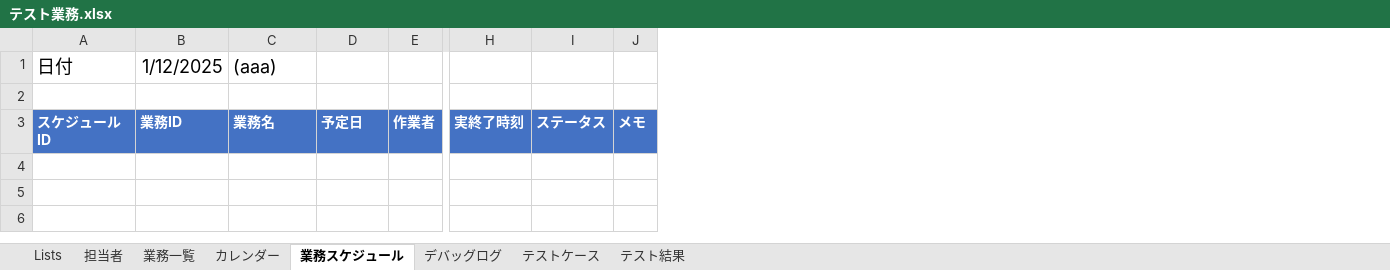
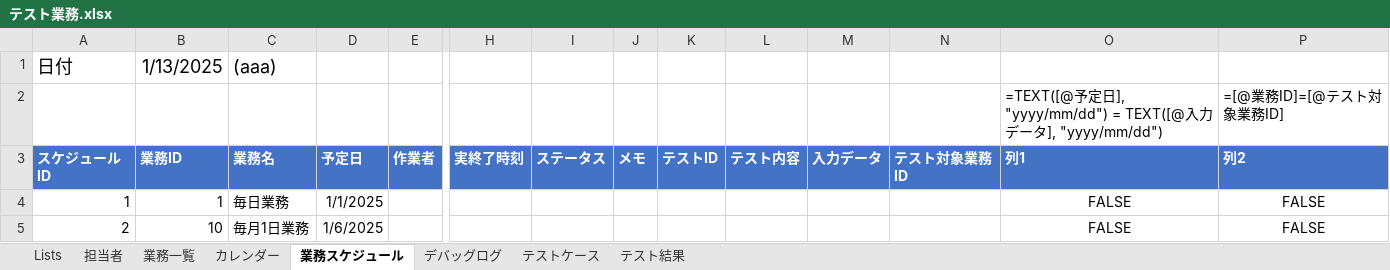
Before and after one commit to mkuwan/TaskManaging, an Excel workbook: テスト業務.xlsx, sheet 業務スケジュール, drawn as a sheet; only a part is shown, gaps mark what is left out; values as stored, in another font and other column widths than the file's, no borders; charts and pictures and table styles not drawn; rows hold the shown columns only; the diff names each change by its address in the sheet, - before the commit and + after, or states it on an @@ line.

```diff
--- a/テスト業務.xlsx (sheet 業務スケジュール)
+++ b/テスト業務.xlsx (sheet 業務スケジュール)
+column K (テストID), empty
+column L (テスト内容), empty
+column M (入力データ), empty
+column N (テスト対象業務ID), empty
+column O (列1), row 2: =TEXT([@予定日], "yyyy/mm/dd") = TEXT([@入力データ], "yyyy/mm/dd")
+column P (列2), row 2: =[@業務ID]=[@テスト対象業務ID]
-B1 (業務ID): 1/12/2025
+B1 (業務ID): 1/13/2025
-row 2: (empty)
+row 2:  |  |  |  |  |  |  |  |  |  |  |  | =TEXT([@予定日], "yyyy/mm/dd") = TEXT([@入力データ], "yyyy/mm/dd") | =[@業務ID]=[@テスト対象業務ID]
+row 4: 1 | 1 | 毎日業務 | 1/1/2025 |  |  |  |  |  |  |  |  | FALSE | FALSE
+row 5: 2 | 10 | 毎月1日業務 | 1/6/2025 |  |  |  |  |  |  |  |  | FALSE | FALSE
```
Also changed, not shown: sheet 業務一覧, sheet カレンダー, sheet テストケース, sheet テスト結果, sheet デバッグログ, 業務.xlsx.
